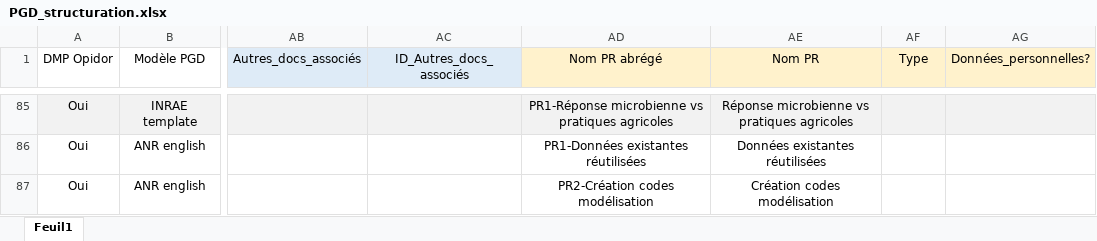
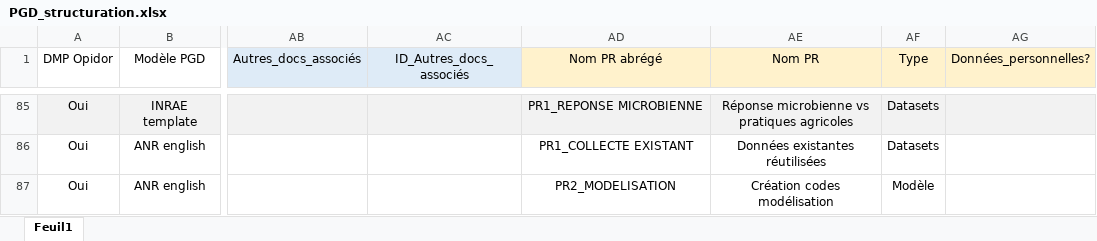
Before and after one commit to faircarbon/FairCarboN_datas, an Excel workbook: Data/PGD/PGD_structuration.xlsx, sheet Feuil1, drawn as a sheet; only a part is shown, gaps mark what is left out; values as stored, in another font and other column widths than the file's, no borders; conditional formats not drawn; the diff covers the shown part only; the diff names each change by its address in the sheet, - before the commit and + after, or states it on an @@ line.

```diff
--- a/Data/PGD/PGD_structuration.xlsx (sheet Feuil1)
+++ b/Data/PGD/PGD_structuration.xlsx (sheet Feuil1)
-AD85 (Nom PR abrégé): PR1-Réponse microbienne vs pratiques agricoles
+AD85 (Nom PR abrégé): PR1_REPONSE MICROBIENNE
-AF85:AF86 (Type): (empty)
+AF85:AF86 (Type): Datasets
-AD86 (Nom PR abrégé): PR1-Données existantes réutilisées
+AD86 (Nom PR abrégé): PR1_COLLECTE EXISTANT
-AD87 (Nom PR abrégé): PR2-Création codes modélisation
+AD87 (Nom PR abrégé): PR2_MODELISATION
-AF87 (Type): (empty)
+AF87 (Type): Modèle
```
Also changed, not shown: 149 edited cells and cell formats elsewhere in this sheet, 2 other files.
